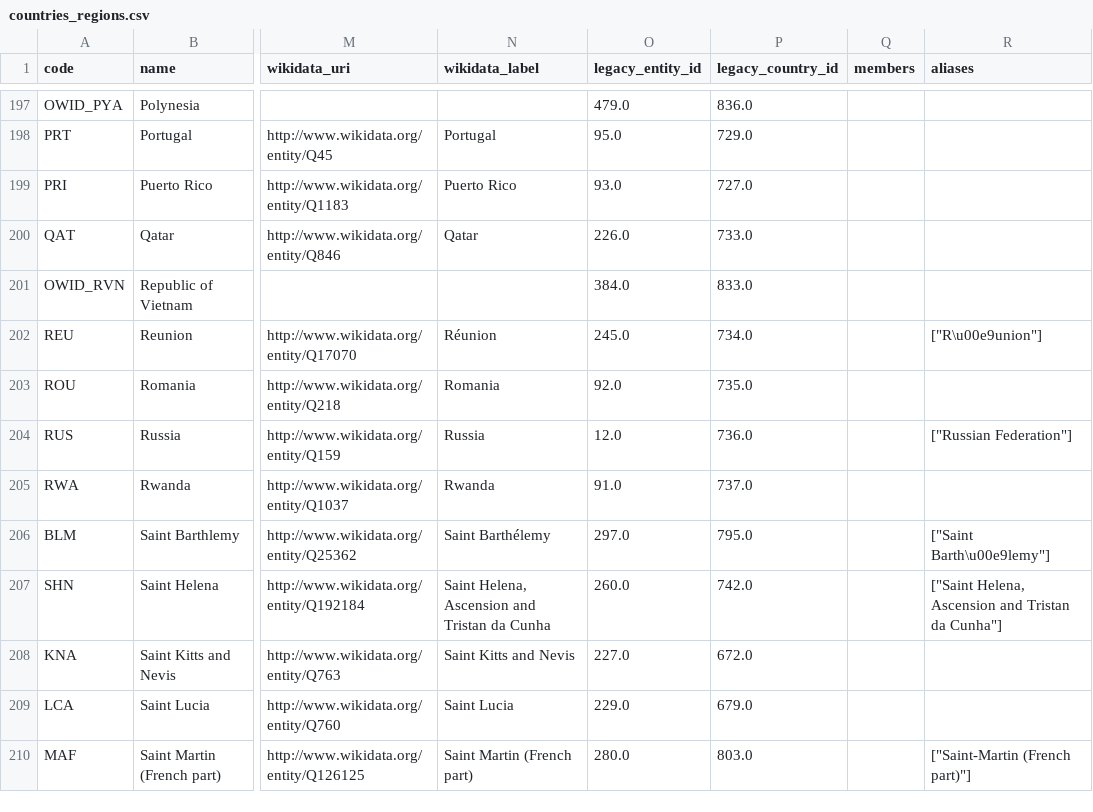
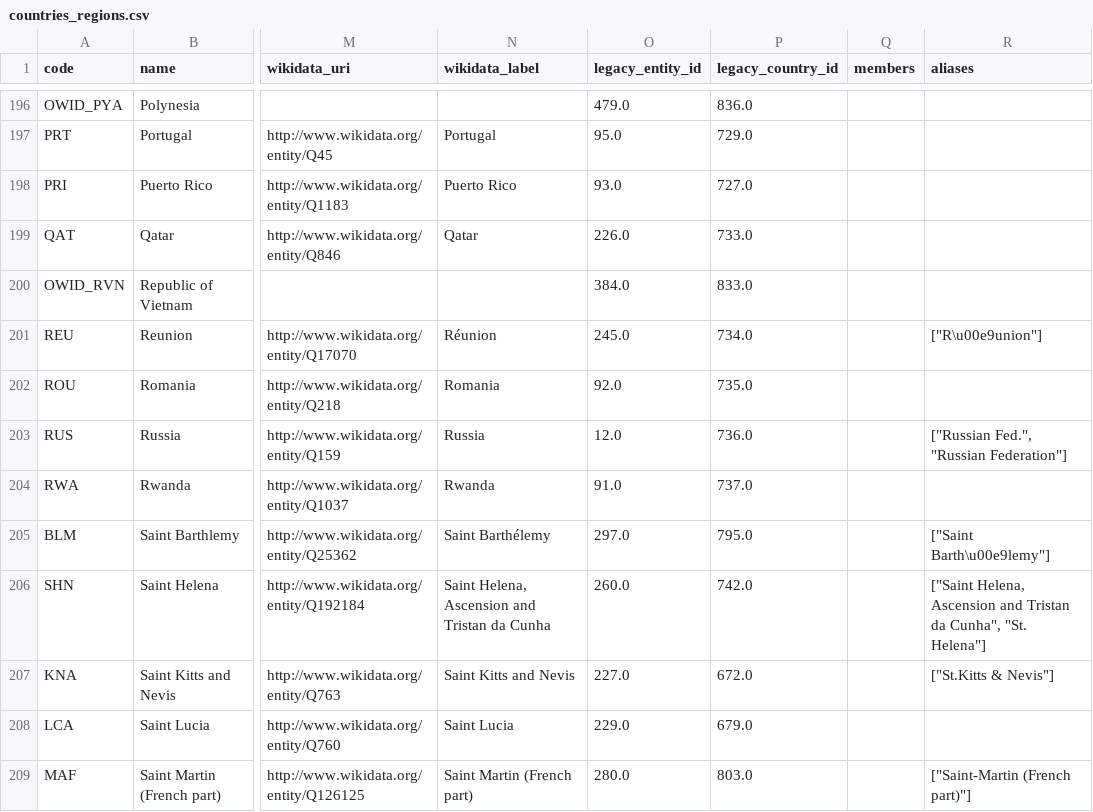
Before and after one commit to owid/etl, a CSV file: data/reference/countries_regions.csv, drawn as a sheet; only a part is shown, gaps mark what is left out; addresses are those after the commit; the diff covers the shown part only; the diff names each change by its address in the sheet, - before the commit and + after, or states it on an @@ line.

Commit message:
data: Add country-regions aliases, and delete Korea
Korea should always be either North Korea, South Korea or United Korea.

```diff
--- a/data/reference/countries_regions.csv
+++ b/data/reference/countries_regions.csv
-R203 (aliases): ["Russian Federation"]
+R203 (aliases): ["Russian Fed.", "Russian Federation"]
-R206 (aliases): …Tristan da Cunha"]
+R206 (aliases): …Tristan da Cunha", "St. Helena"]
-R207 (aliases): (empty)
+R207 (aliases): ["St.Kitts & Nevis"]
```
Also changed, not shown: 1 removed row and 38 edited cells elsewhere in this file, 1 other file.
